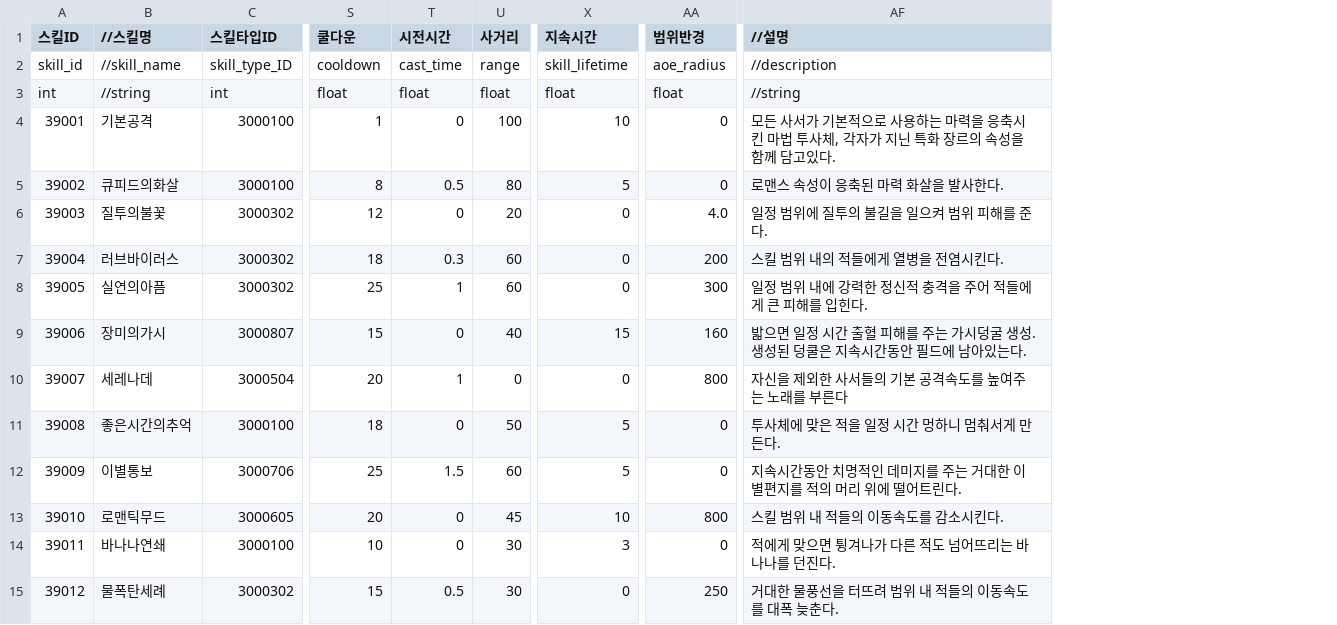
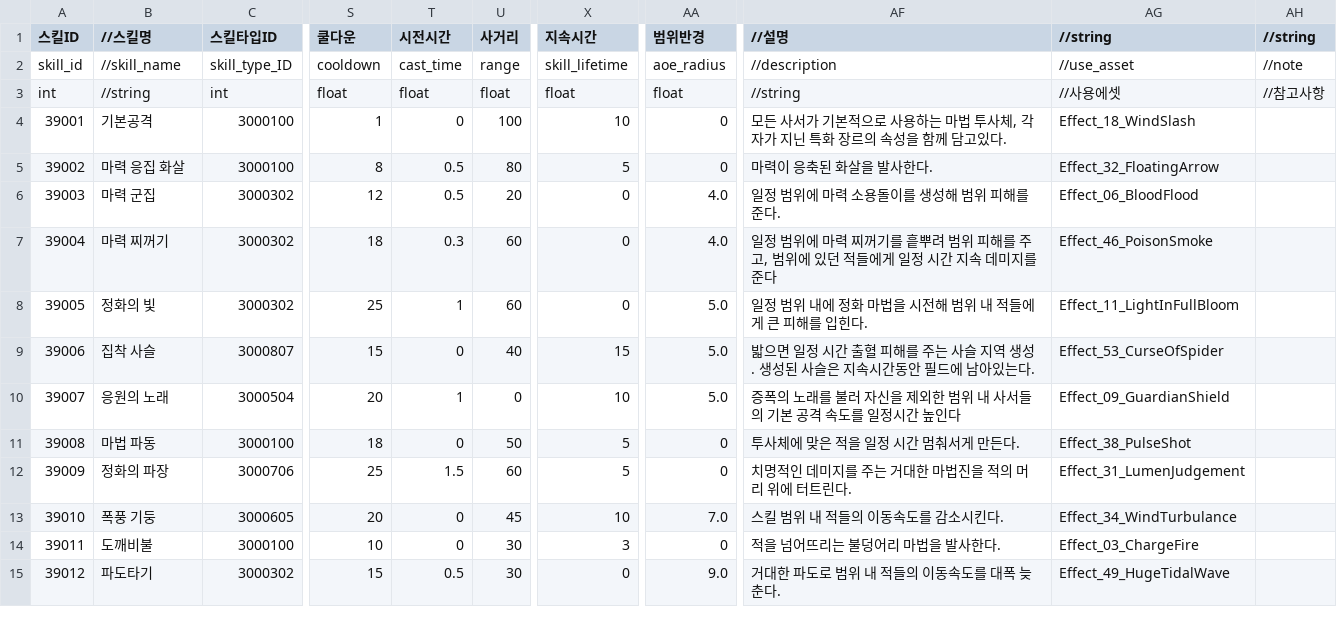
Before and after one commit to leemjmorris/Novelian-Magic-Library-Deffense, a CSV file: Assets/Data/CSV/Skill/MainSkillTable.csv, drawn as a sheet; only a part is shown, gaps mark what is left out; the diff covers the shown part only; the diff names each change by its address in the sheet, - before the commit and + after, or states it on an @@ line.

```diff
--- a/Assets/Data/CSV/Skill/MainSkillTable.csv
+++ b/Assets/Data/CSV/Skill/MainSkillTable.csv
+column AG (//string), rows 2-15: //use_asset | //사용에셋 | Effect_18_WindSlash | Effect_32_FloatingArrow | Effect_06_BloodFlood | Effect_46_PoisonSmoke | Effect_11_LightInFullBloom | Effect_53_CurseOfSpider | Effect_09_GuardianShield | Effect_38_PulseShot | Effect_31_LumenJudgement | Effect_34_WindTurbulance | Effect_03_ChargeFire | Effect_49_HugeTidalWave
+column AH (//string), rows 2-3: //note | //참고사항
-AF4 (//설명): …하는 마력을 응축시킨 마법 투사…
+AF4 (//설명): …하는 마법 투사…
-B5 (//스킬명): 큐피드의화살
+B5 (//스킬명): 마력 응집 화살
-AF5 (//설명): 로맨스 속성이 응축된 마력 화살을 발사한다.
+AF5 (//설명): 마력이 응축된 화살을 발사한다.
-B6 (//스킬명): 질투의불꽃
+B6 (//스킬명): 마력 군집
-T6 (시전시간): 0
+T6 (시전시간): 0.5
-AF6 (//설명): 일정 범위에 질투의 불길을 일으켜 범위 피해를 준다.
+AF6 (//설명): 일정 범위에 마력 소용돌이를 생성해 범위 피해를 준다.
-B7 (//스킬명): 러브바이러스
+B7 (//스킬명): 마력 찌꺼기
-AA7 (범위반경): 200
+AA7 (범위반경): 4.0
-AF7 (//설명): 스킬 범위 내의 적들에게 열병을 전염시킨다.
+AF7 (//설명): 일정 범위에 마력 찌꺼기를 흩뿌려 범위 피해를 주고, 범위에 있던 적들에게 일정 시간 지속 데미지를 준다
-B8 (//스킬명): 실연의아픔
+B8 (//스킬명): 정화의 빛
-AA8 (범위반경): 300
+AA8 (범위반경): 5.0
-AF8 (//설명): 일정 범위 내에 강력한 정신적 충격을 주어 적들에게 큰 피해를 입힌다.
+AF8 (//설명): 일정 범위 내에 정화 마법을 시전해 범위 내 적들에게 큰 피해를 입힌다.
-B9 (//스킬명): 장미의가시
+B9 (//스킬명): 집착 사슬
-AA9 (범위반경): 160
+AA9 (범위반경): 5.0
-AF9 (//설명): …주는 가시덩굴 생성.생성된 덩쿨은 지속…
+AF9 (//설명): …주는 사슬 지역 생성. 생성된 사슬은 지속…
-B10 (//스킬명): 세레나데
+B10 (//스킬명): 응원의 노래
-X10 (지속시간): 0
+X10 (지속시간): 10
-AA10 (범위반경): 800
+AA10 (범위반경): 5.0
-AF10 (//설명): 자신을 제외한 사서들의 기본 공격속도를 높여주는 노래를 부른다
+AF10 (//설명): 증폭의 노래를 불러 자신을 제외한 범위 내 사서들의 기본 공격 속도를 일정시간 높인다
-B11 (//스킬명): 좋은시간의추억
+B11 (//스킬명): 마법 파동
-AF11 (//설명): 투사체에 맞은 적을 일정 시간 멍하니 멈춰서게 만든다.
+AF11 (//설명): 투사체에 맞은 적을 일정 시간 멈춰서게 만든다.
-B12 (//스킬명): 이별통보
+B12 (//스킬명): 정화의 파장
-AF12 (//설명): 지속시간동안 치명적인 데미지를 주는 거대한 이별편지를 적의 머리 위에 떨어트린다.
+AF12 (//설명): 치명적인 데미지를 주는 거대한 마법진을 적의 머리 위에 터트린다.
-B13 (//스킬명): 로맨틱무드
+B13 (//스킬명): 폭풍 기둥
-AA13 (범위반경): 800
+AA13 (범위반경): 7.0
-B14 (//스킬명): 바나나연쇄
+B14 (//스킬명): 도깨비불
-AF14 (//설명): 적에게 맞으면 튕겨나가 다른 적도 넘어뜨리는 바나나를 던진다.
+AF14 (//설명): 적을 넘어뜨리는 불덩어리 마법을 발사한다.
-B15 (//스킬명): 물폭탄세례
+B15 (//스킬명): 파도타기
-AA15 (범위반경): 250
+AA15 (범위반경): 9.0
-AF15 (//설명): 거대한 물풍선을 터뜨려 범위 내 적들의 이동속도를 대폭 늦춘다.
+AF15 (//설명): 거대한 파도로 범위 내 적들의 이동속도를 대폭 늦춘다.
```
Also changed, not shown: 79 edited cells elsewhere in this file, 1 other file.
